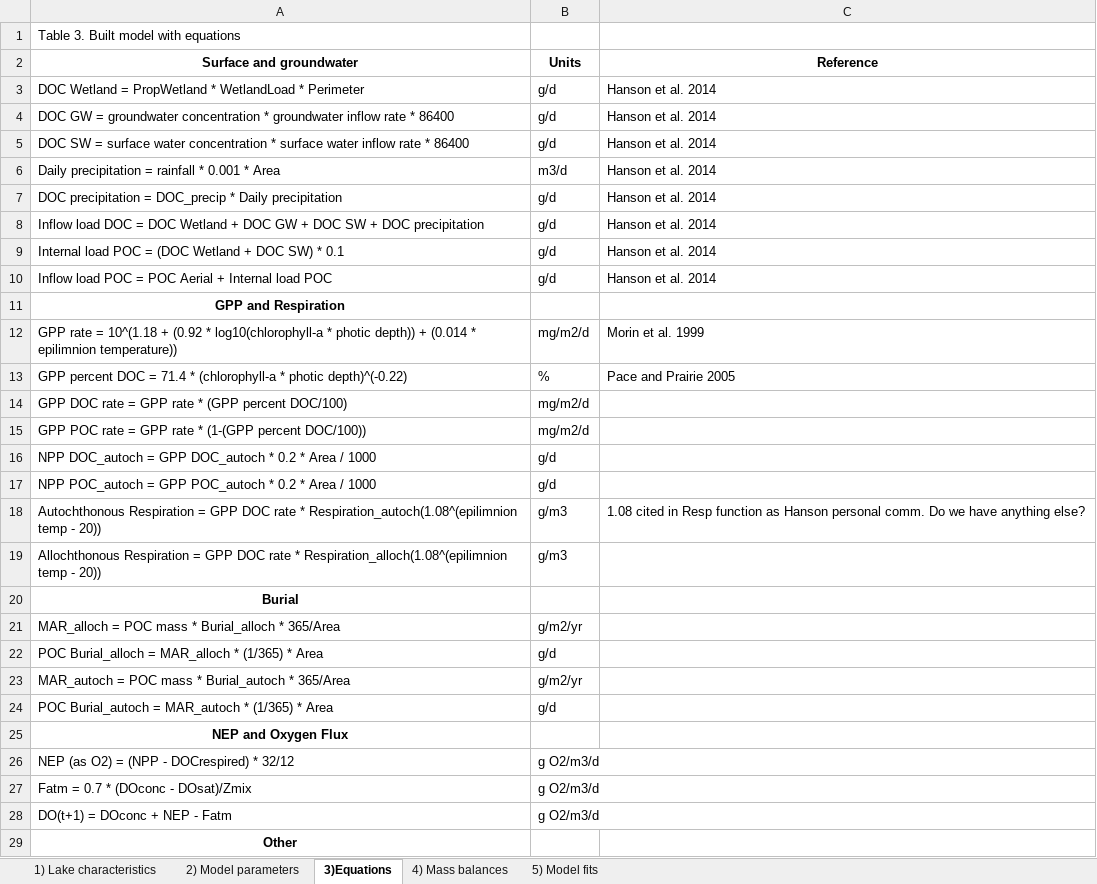
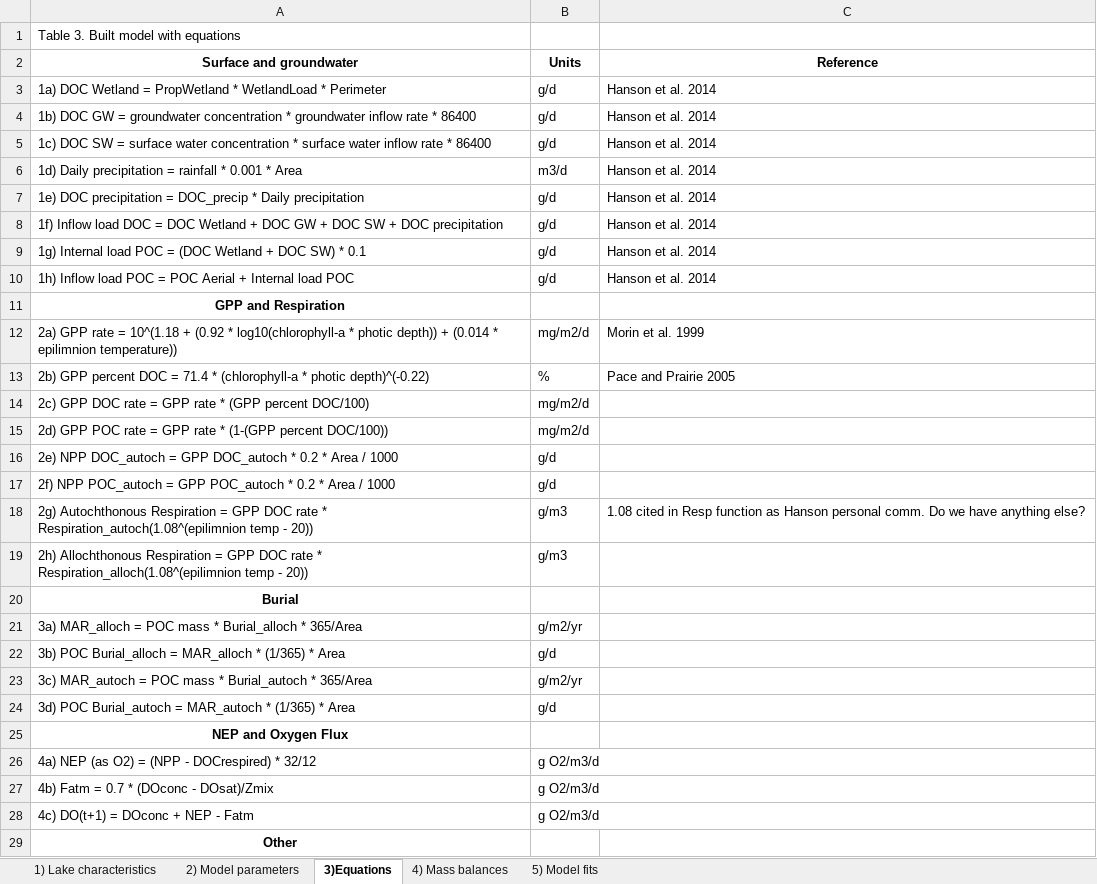
Before and after one commit to GLEON/SOS, an Excel workbook: Tables_SOS.xlsx, sheet 3)Equations, drawn as a sheet; only a part is shown; values as stored, in another font and other column widths than the file's, no borders; the diff covers the shown part only; the diff names each change by its address in the sheet, - before the commit and + after, or states it on an @@ line.

Commit message:
numbered equations in table

```diff
--- a/Tables_SOS.xlsx (sheet 3)Equations)
+++ b/Tables_SOS.xlsx (sheet 3)Equations)
-A3 (Surface and groundwater): DOC Wetland…
+A3 (Surface and groundwater): 1a) DOC Wetland…
-A4 (Surface and groundwater): DOC GW…
+A4 (Surface and groundwater): 1b) DOC GW…
-A5 (Surface and groundwater): DOC SW…
+A5 (Surface and groundwater): 1c) DOC SW…
-A6 (Surface and groundwater): Daily precipitation…
+A6 (Surface and groundwater): 1d) Daily precipitation…
-A7 (Surface and groundwater): DOC precipitation…
+A7 (Surface and groundwater): 1e) DOC precipitation…
-A8 (Surface and groundwater): Inflow load…
+A8 (Surface and groundwater): 1f) Inflow load…
-A9 (Surface and groundwater): Internal load…
+A9 (Surface and groundwater): 1g) Internal load…
-A10 (Surface and groundwater): Inflow load…
+A10 (Surface and groundwater): 1h) Inflow load…
-A12 (Surface and groundwater): GPP rate…
+A12 (Surface and groundwater): 2a) GPP rate…
-A13 (Surface and groundwater): GPP percent…
+A13 (Surface and groundwater): 2b) GPP percent…
-A14 (Surface and groundwater): GPP DOC…
+A14 (Surface and groundwater): 2c) GPP DOC…
-A15 (Surface and groundwater): GPP POC…
+A15 (Surface and groundwater): 2d) GPP POC…
-A16 (Surface and groundwater): NPP DOC_autoch…
+A16 (Surface and groundwater): 2e) NPP DOC_autoch…
-A17 (Surface and groundwater): NPP POC_autoch…
+A17 (Surface and groundwater): 2f) NPP POC_autoch…
-A18 (Surface and groundwater): Autochthonous Respiration…
+A18 (Surface and groundwater): 2g) Autochthonous Respiration…
-A19 (Surface and groundwater): Allochthonous Respiration…
+A19 (Surface and groundwater): 2h) Allochthonous Respiration…
-A21 (Surface and groundwater): MAR_alloch =…
+A21 (Surface and groundwater): 3a) MAR_alloch =…
-A22 (Surface and groundwater): POC Burial_alloch…
+A22 (Surface and groundwater): 3b) POC Burial_alloch…
-A23 (Surface and groundwater): MAR_autoch =…
+A23 (Surface and groundwater): 3c) MAR_autoch =…
-A24 (Surface and groundwater): POC Burial_autoch…
+A24 (Surface and groundwater): 3d) POC Burial_autoch…
-A26 (Surface and groundwater): NEP (as O2) = (NPP - DOCrespired) * 32/12
+A26 (Surface and groundwater): 4a) NEP (as O2) = (NPP - DOCrespired) * 32/12
-A27 (Surface and groundwater): Fatm = 0.7 * (DOconc - DOsat)/Zmix
+A27 (Surface and groundwater): 4b) Fatm = 0.7 * (DOconc - DOsat)/Zmix
-A28 (Surface and groundwater): DO(t+1) = DOconc + NEP - Fatm
+A28 (Surface and groundwater): 4c) DO(t+1) = DOconc + NEP - Fatm
```
Also changed, not shown: 1 added row and 6 edited cells elsewhere in this sheet, sheet 2) Model parameters.
